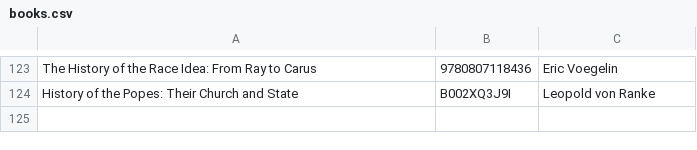
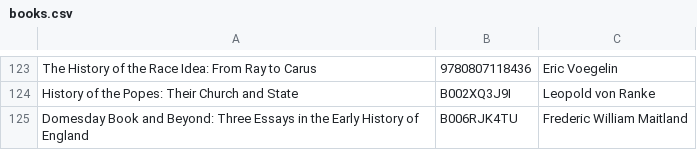
Before and after one commit to xunilrj/xunilrj.github.io, a CSV file: livrosdb/books.csv, drawn as a sheet; only a part is shown, gaps mark what is left out.

```diff
--- a/livrosdb/books.csv
+++ b/livrosdb/books.csv
@@ -124 +124,2 @@
 "History of the Popes: Their Church and State";"B002XQ3J9I";"Leopold von Ranke"
+"Domesday Book and Beyond: Three Essays in the Early History of England";"B006RJK4TU";"Frederic William Maitland"
```
Also changed, not shown: livrosdb/suggestion.links.csv, 6 other files.
